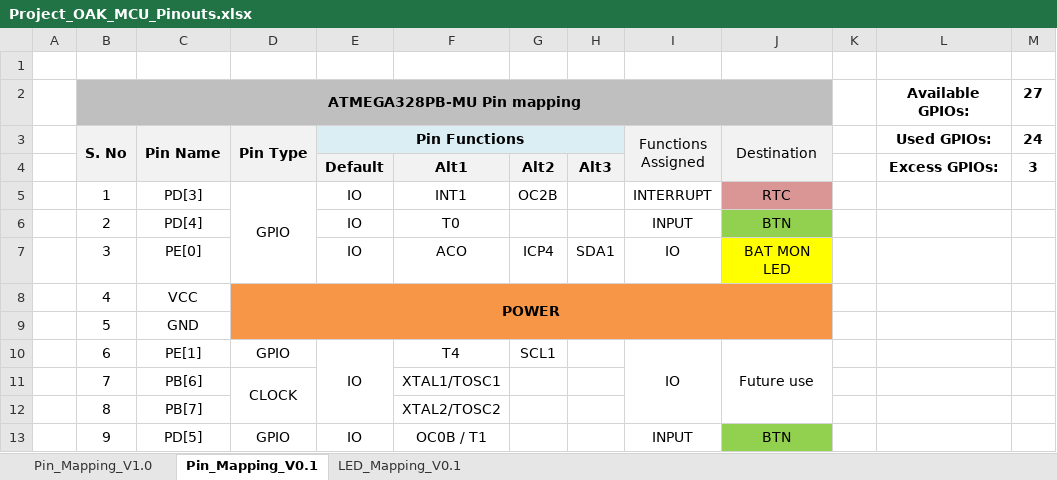
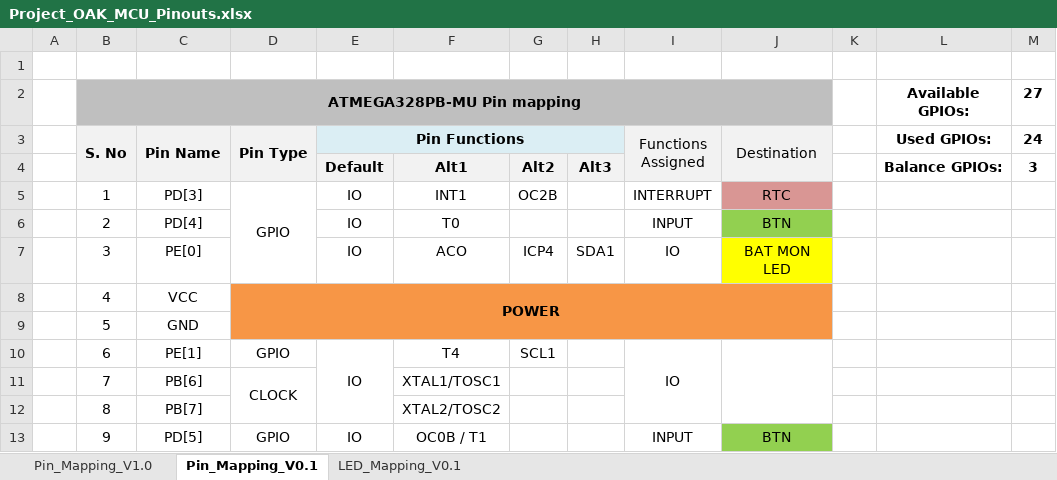
Before and after one commit to 0101shift/Project_OAK, an Excel workbook: Design/HLD_Design/Project_OAK_MCU_Pinouts.xlsx, sheet Pin_Mapping_V0.1, drawn as a sheet; only a part is shown; values as stored, in another font and other column widths than the file's, no borders; the diff names each change by its address in the sheet, - before the commit and + after, or states it on an @@ line.

```diff
--- a/Design/HLD_Design/Project_OAK_MCU_Pinouts.xlsx (sheet Pin_Mapping_V0.1)
+++ b/Design/HLD_Design/Project_OAK_MCU_Pinouts.xlsx (sheet Pin_Mapping_V0.1)
-L4 (Used GPIOs:): Excess GPIOs:
+L4 (Used GPIOs:): Balance GPIOs:
-J10 (Destination): Future use
+J10 (Destination): (empty)
```
Also changed, not shown: sheet Pin_Mapping_V1.0, 20 other files.
